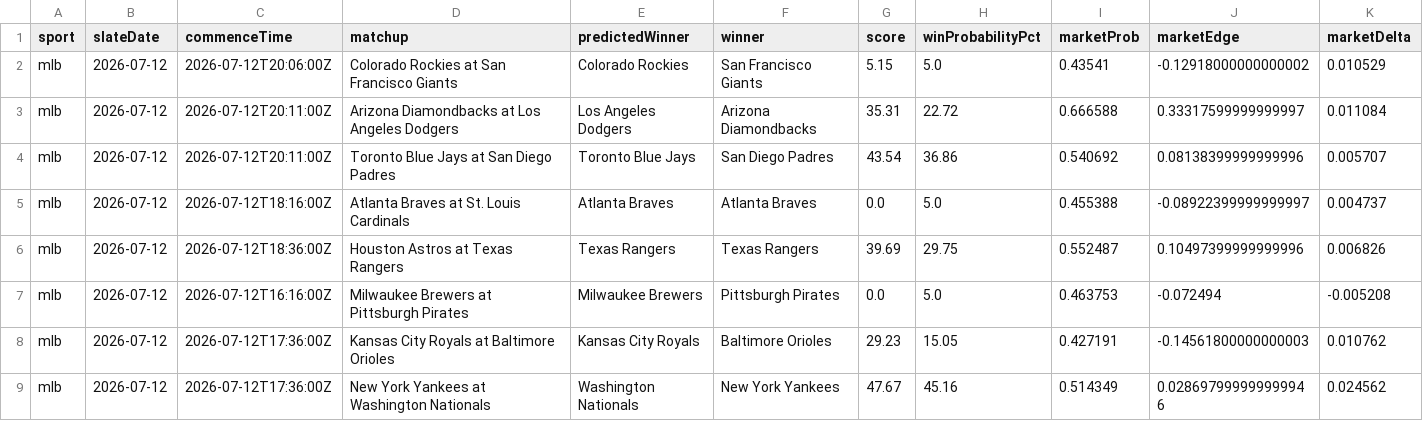
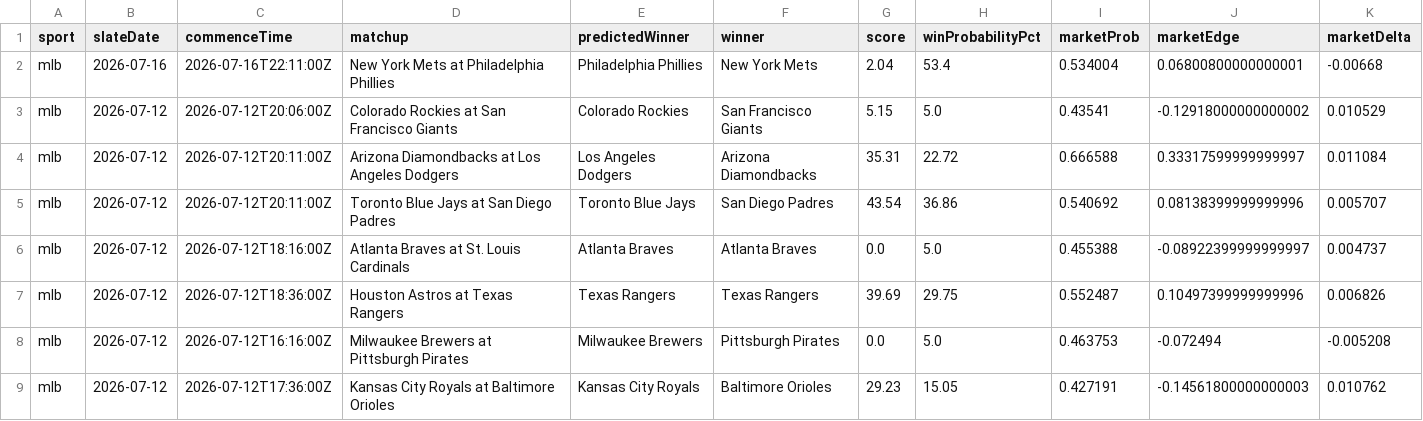
Before and after one commit to KirtKurt/parlay-platform, a CSV file: runtime_reports/mlb_ml_training_dataset_latest.csv, drawn as a sheet; only a part is shown; the shorter side is filled out with more unchanged rows; rows hold the shown columns only; the diff names each change by its address in the sheet, - before the commit and + after, or states it on an @@ line.

```diff
--- a/runtime_reports/mlb_ml_training_dataset_latest.csv
+++ b/runtime_reports/mlb_ml_training_dataset_latest.csv
+row 2: mlb | 2026-07-16 | 2026-07-16T22:11:00Z | New York Mets at Philadelphia Phillies | Philadelphia Phillies | New York Mets | 2.04 | 53.4 | 0.534004 | 0.06800800000000001 | -0.00668
```
Also changed, not shown: 11 other files.
